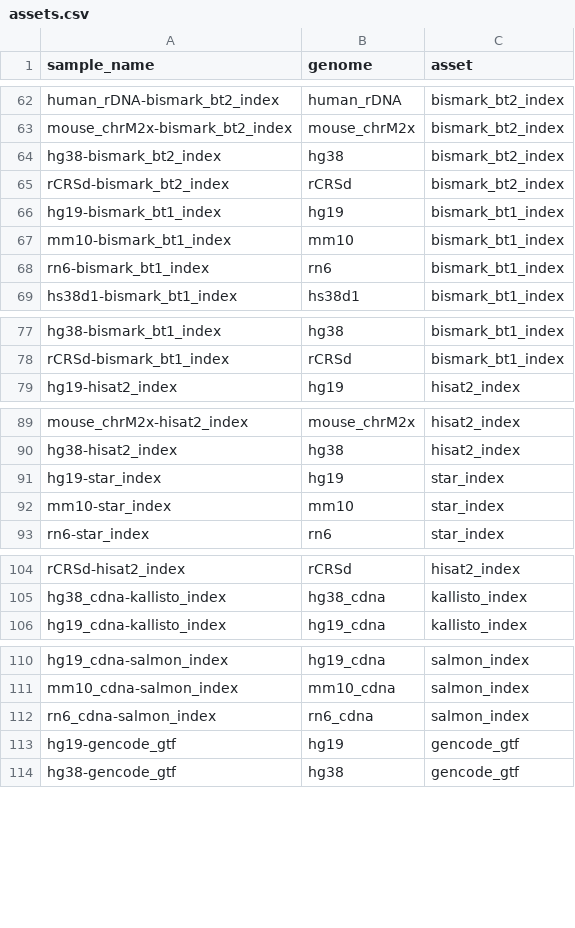
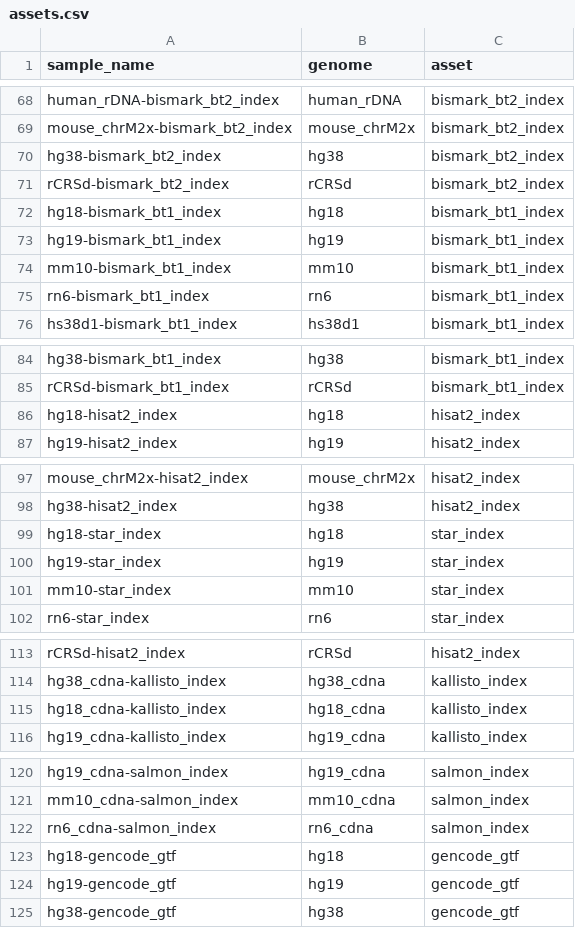
Before and after one commit to databio/databio_genomes, a CSV file: asset_pep/assets.csv, drawn as a sheet; only a part is shown, gaps mark what is left out; the diff covers the shown part only.

```diff
--- a/asset_pep/assets.csv
+++ b/asset_pep/assets.csv
@@ -65,2 +71,3 @@ hg38-bismark_bt2_index,hg38,bismark_bt2_index
 rCRSd-bismark_bt2_index,rCRSd,bismark_bt2_index
+hg18-bismark_bt1_index,hg18,bismark_bt1_index
 hg19-bismark_bt1_index,hg19,bismark_bt1_index
@@ -78,2 +85,3 @@ hg38-bismark_bt1_index,hg38,bismark_bt1_index
 rCRSd-bismark_bt1_index,rCRSd,bismark_bt1_index
+hg18-hisat2_index,hg18,hisat2_index
 hg19-hisat2_index,hg19,hisat2_index
@@ -90,2 +98,3 @@ mouse_chrM2x-hisat2_index,mouse_chrM2x,hisat2_index
 hg38-hisat2_index,hg38,hisat2_index
+hg18-star_index,hg18,star_index
 hg19-star_index,hg19,star_index
@@ -105,2 +114,3 @@ rCRSd-hisat2_index,rCRSd,hisat2_index
 hg38_cdna-kallisto_index,hg38_cdna,kallisto_index
+hg18_cdna-kallisto_index,hg18_cdna,kallisto_index
 hg19_cdna-kallisto_index,hg19_cdna,kallisto_index
@@ -112,2 +122,3 @@ mm10_cdna-salmon_index,mm10_cdna,salmon_index
 rn6_cdna-salmon_index,rn6_cdna,salmon_index
+hg18-gencode_gtf,hg18,gencode_gtf
 hg19-gencode_gtf,hg19,gencode_gtf
```
Also changed, not shown: 12 added rows elsewhere in this file, asset_pep/recipe_inputs.csv.
